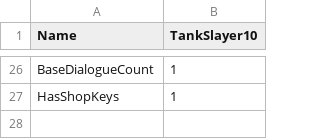
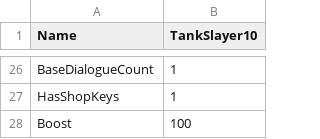
Before and after one commit to SauravPoudyel/CSE3902-G3Repo-2025, a CSV file: Sprint0/Data/playerDataFile.csv, drawn as a sheet; only a part is shown, gaps mark what is left out; the diff names each change by its address in the sheet, - before the commit and + after, or states it on an @@ line.

```diff
--- a/Sprint0/Data/playerDataFile.csv
+++ b/Sprint0/Data/playerDataFile.csv
+row 28: Boost | 100
```
Also changed, not shown: 17 other files.
